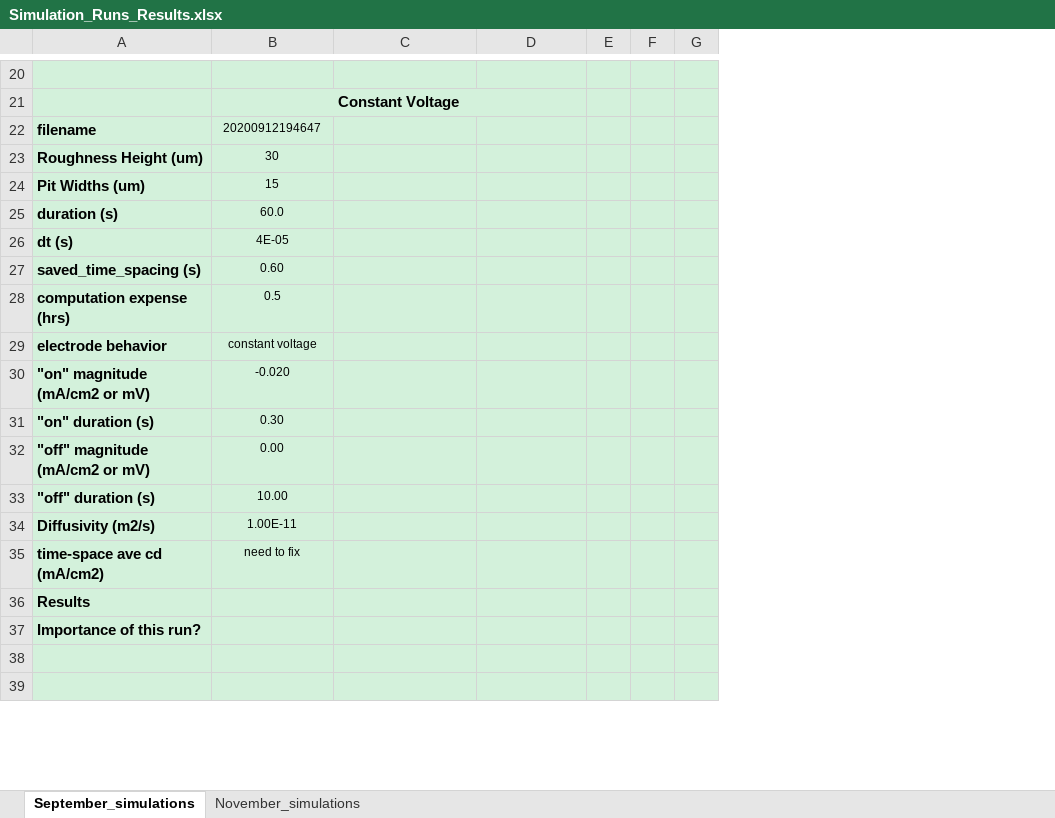
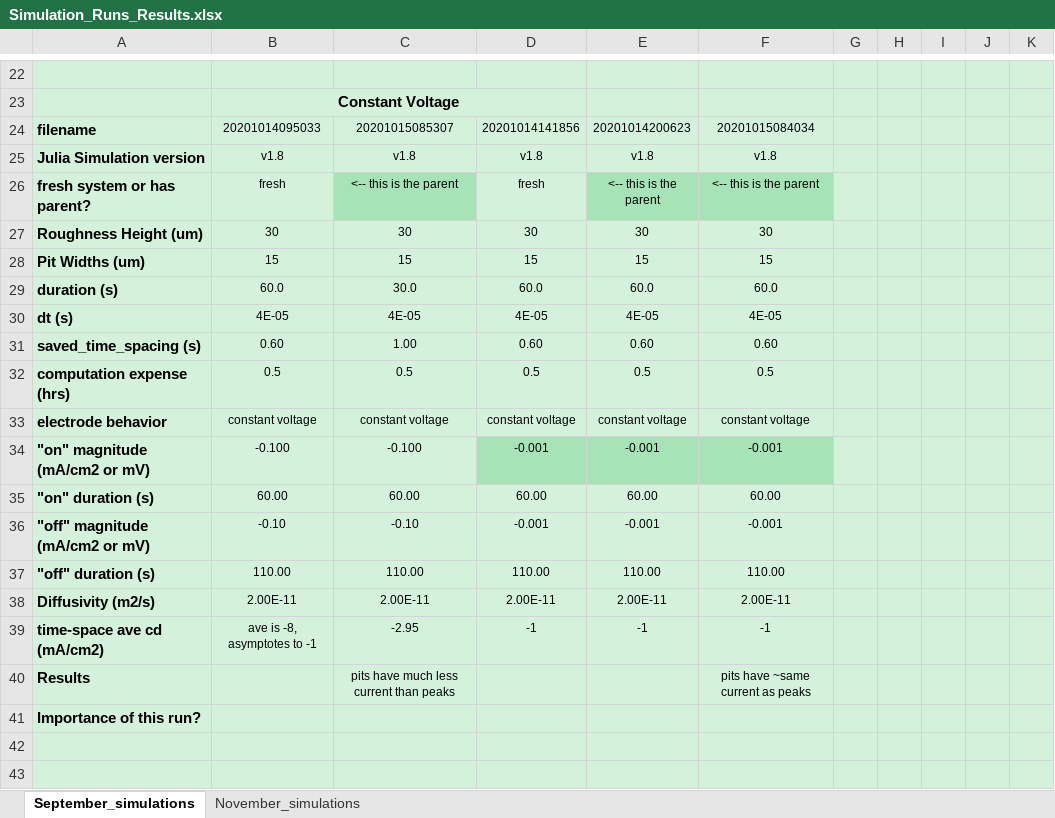
Before and after one commit to damonturney/Battery_Diffusion_2D, an Excel workbook: Simulation_Runs_Results.xlsx, sheet September_simulations, drawn as a sheet; only a part is shown, gaps mark what is left out; values as stored, in another font and other column widths than the file's, no borders; removed rows and columns are numbered as before the commit, all else as after; the diff covers the shown part only; the diff names each change by its address in the sheet, - before the commit and + after, or states it on an @@ line.

```diff
--- a/Simulation_Runs_Results.xlsx (sheet September_simulations)
+++ b/Simulation_Runs_Results.xlsx (sheet September_simulations)
-column E, empty
-column F, empty
-column G, empty
+column E, rows 27-33: 30 | 15 | 60.0 | 4E-05 | 0.60 | 0.5 | constant voltage
+column F, rows 27-33: 30 | 15 | 60.0 | 4E-05 | 0.60 | 0.5 | constant voltage; row 40: pits have ~same current as peaks
+column G, empty
+column H, empty
+column I, empty
+column J, empty
+column K, empty
-row 22: filename | 20200912194647
+row 24: filename | 20201014095033 | 20201015085307 | 20201014141856 | 20201014200623 | 20201015084034
+row 25: Julia Simulation version | v1.8 | v1.8 | v1.8 | v1.8 | v1.8
+row 26: fresh system or has parent? | fresh | <-- this is the parent | fresh | <-- this is the parent | <-- this is the parent
-C27: (empty)
+C27: 30
-D27: (empty)
+D27: 30
-C28: (empty)
+C28: 15
-D28: (empty)
+D28: 15
-C29: (empty)
+C29: 30.0
-D29: (empty)
+D29: 60.0
-C30: (empty)
+C30: 4E-05
-D30: (empty)
+D30: 4E-05
-C31: (empty)
+C31: 1.00
-D31: (empty)
+D31: 0.60
-C32: (empty)
+C32: 0.5
-D32: (empty)
+D32: 0.5
-C33: (empty)
+C33: constant voltage
-D33: (empty)
+D33: constant voltage
-row 30: "on" magnitude (mA/cm2 or mV) | -0.020
-row 31: "on" duration (s) | 0.30
-row 32: "off" magnitude (mA/cm2 or mV) | 0.00
-row 33: "off" duration (s) | 10.00
-row 34: Diffusivity (m2/s) | 1.00E-11
-row 35: time-space ave cd (mA/cm2) | need to fix
+row 34: "on" magnitude (mA/cm2 or mV) | -0.100 | -0.100 | -0.001 | -0.001 | -0.001
+row 35: "on" duration (s) | 60.00 | 60.00 | 60.00 | 60.00 | 60.00
+row 36: "off" magnitude (mA/cm2 or mV) | -0.10 | -0.10 | -0.001 | -0.001 | -0.001
+row 37: "off" duration (s) | 110.00 | 110.00 | 110.00 | 110.00 | 110.00
+row 38: Diffusivity (m2/s) | 2.00E-11 | 2.00E-11 | 2.00E-11 | 2.00E-11 | 2.00E-11
+row 39: time-space ave cd (mA/cm2) | ave is -8, asymptotes to -1 | -2.95 | -1 | -1 | -1
-C40: (empty)
+C40: pits have much less current than peaks
```
Also changed, not shown: 27 added rows, 19 removed rows, 46 edited cells and cell formats elsewhere in this sheet, 5 other files.
